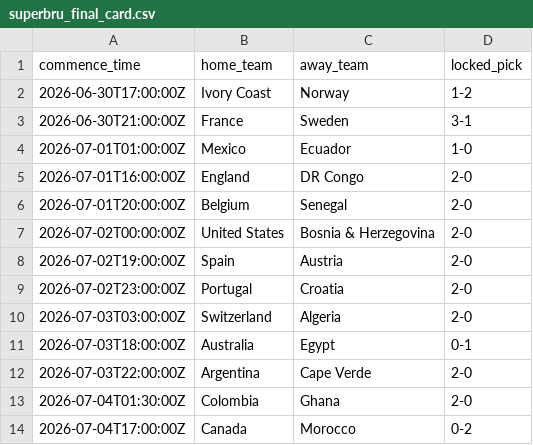
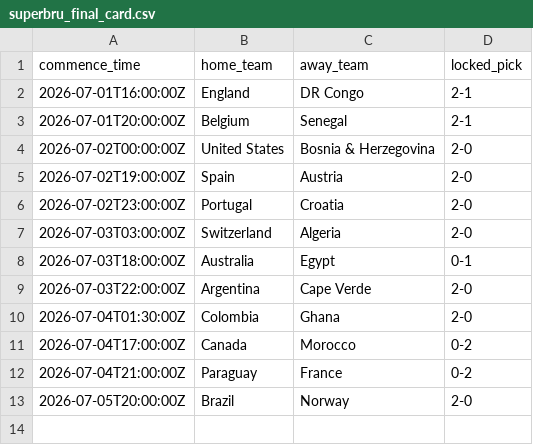
Before and after one commit to daniedorfling18-maker/Claude, a CSV file: outputs/final_locked_picks/superbru_final_card.csv, drawn as a sheet.

```diff
--- a/outputs/final_locked_picks/superbru_final_card.csv
+++ b/outputs/final_locked_picks/superbru_final_card.csv
@@ -1,7 +1,4 @@
 commence_time,home_team,away_team,locked_pick
-2026-06-30T17:00:00Z,Ivory Coast,Norway,1-2
-2026-06-30T21:00:00Z,France,Sweden,3-1
-2026-07-01T01:00:00Z,Mexico,Ecuador,1-0
-2026-07-01T16:00:00Z,England,DR Congo,2-0
-2026-07-01T20:00:00Z,Belgium,Senegal,2-0
+2026-07-01T16:00:00Z,England,DR Congo,2-1
+2026-07-01T20:00:00Z,Belgium,Senegal,2-1
 2026-07-02T00:00:00Z,United States,Bosnia & Herzegovina,2-0
@@ -14 +11,3 @@ commence_time,home_team,away_team,locked_pick
 2026-07-04T17:00:00Z,Canada,Morocco,0-2
+2026-07-04T21:00:00Z,Paraguay,France,0-2
+2026-07-05T20:00:00Z,Brazil,Norway,2-0
```
